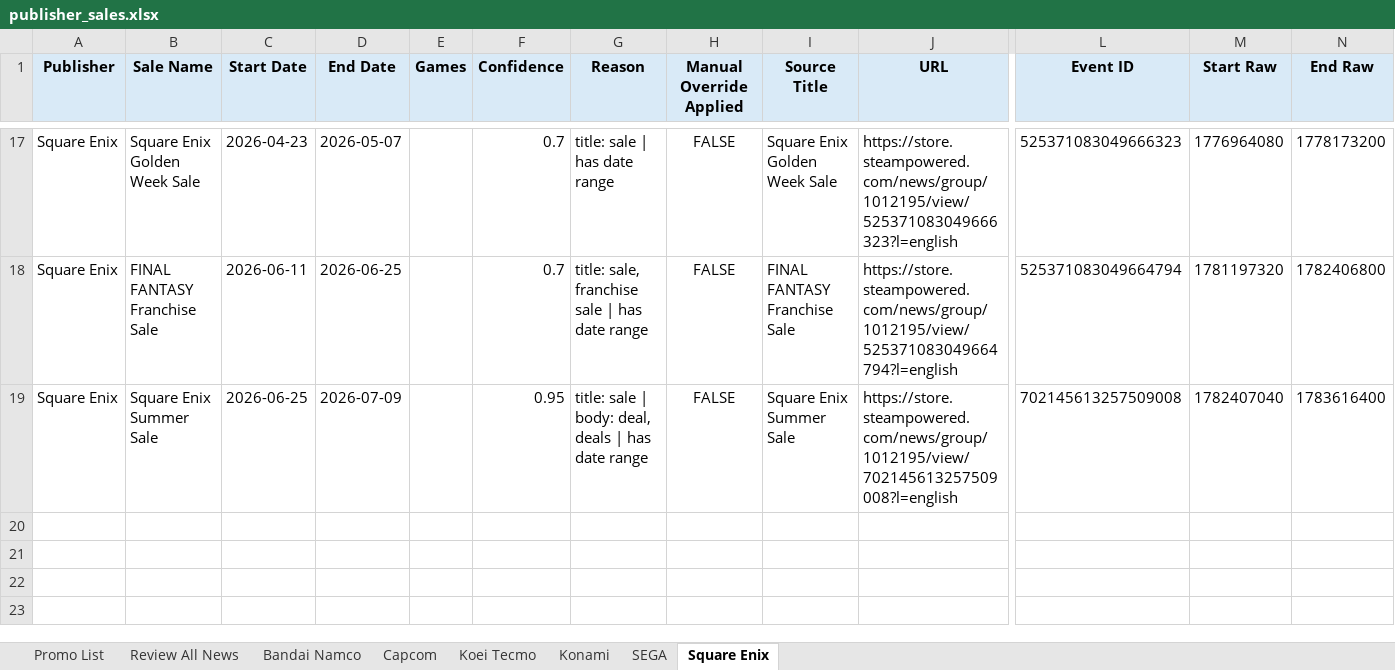
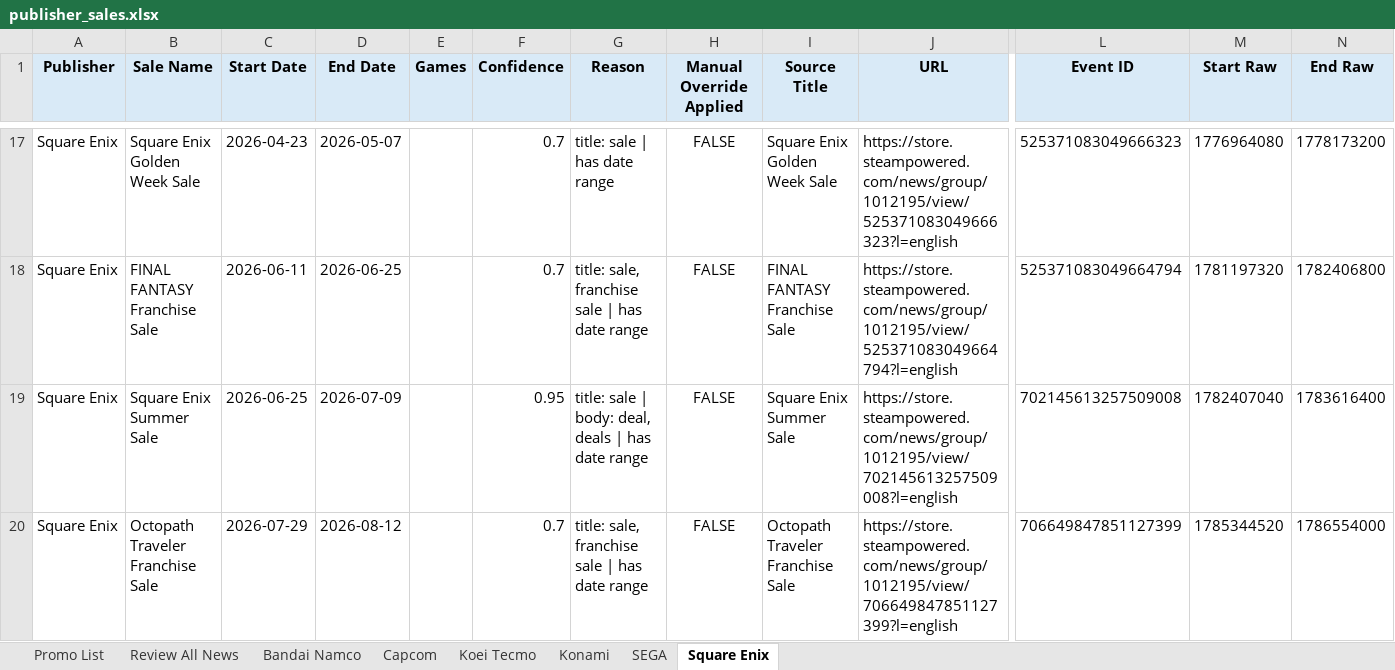
Before and after one commit to shashaxiaozi1/steam-promo-roadmap, an Excel workbook: steam_sales_output/publisher_sales.xlsx, sheet Square Enix, drawn as a sheet; only a part is shown, gaps mark what is left out; values as stored, in another font and other column widths than the file's, no borders; rows hold the shown columns only; the diff names each change by its address in the sheet, - before the commit and + after, or states it on an @@ line.

```diff
--- a/steam_sales_output/publisher_sales.xlsx (sheet Square Enix)
+++ b/steam_sales_output/publisher_sales.xlsx (sheet Square Enix)
+row 20: Square Enix | Octopath Traveler Franchise Sale | 2026-07-29 | 2026-08-12 |  | 0.7 | title: sale, franchise sale | has date range | FALSE | Octopath Traveler Franchise Sale | https://store.steampowered.com/news/group/1012195/view/706649847851127399?l=english | 706649847851127399 | 1785344520 | 1786554000
```
Also changed, not shown: sheet Review All News, sheet Promo List, 8 other files.
